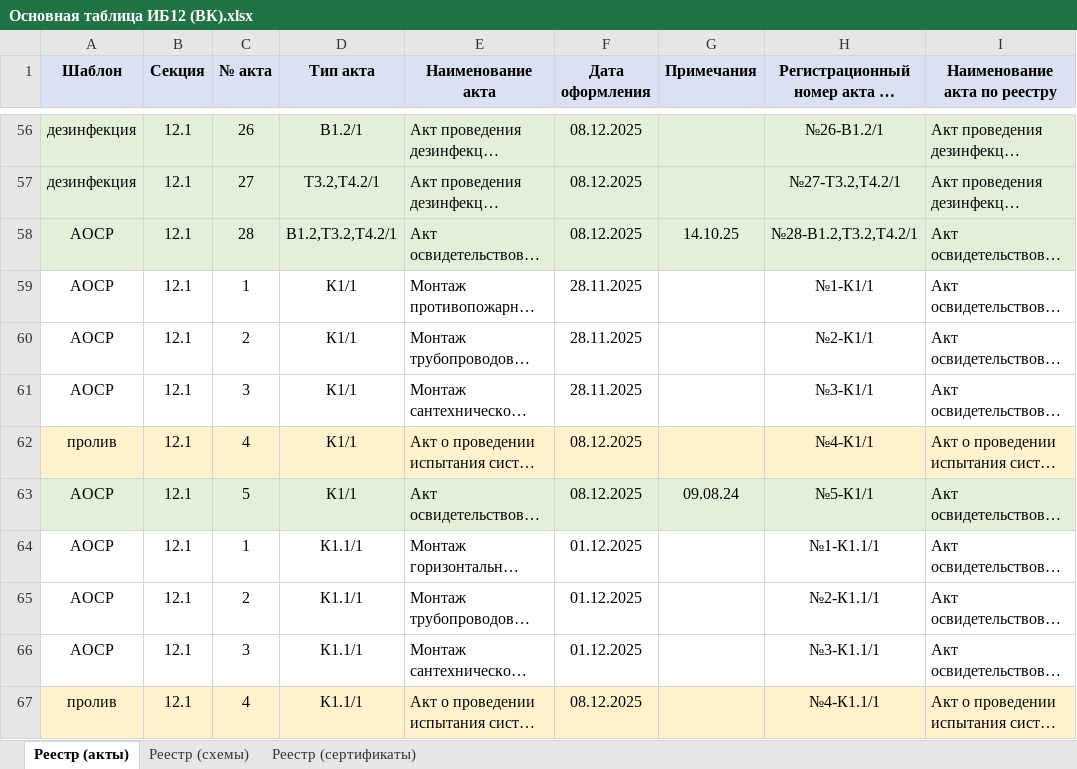
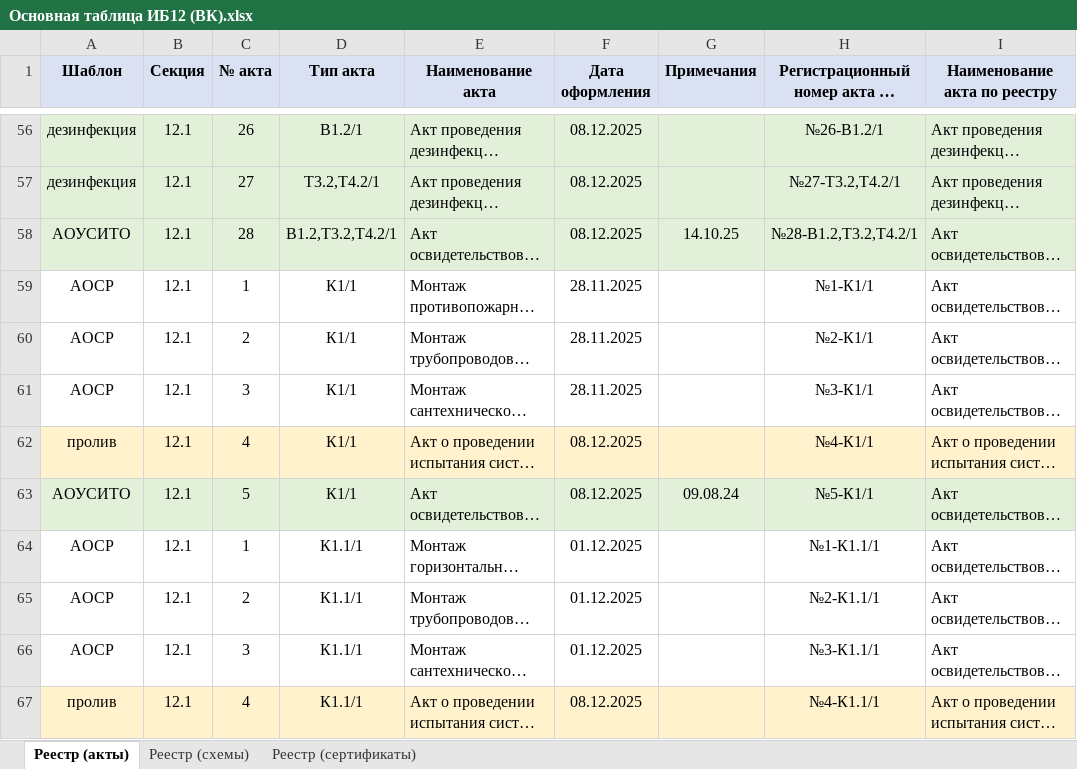
Before and after one commit to ktowho/ISPOLNIT, an Excel workbook: output/spreadsheet/Основная таблица ИБ12 (ВК).xlsx, sheet Реестр (акты), drawn as a sheet; only a part is shown, gaps mark what is left out; long unchanged cells end in …; values as stored, in another font and other column widths than the file's, no borders; the diff covers the shown part only; the diff names each change by its address in the sheet, - before the commit and + after, or states it on an @@ line.

```diff
--- a/output/spreadsheet/Основная таблица ИБ12 (ВК).xlsx (sheet Реестр (акты))
+++ b/output/spreadsheet/Основная таблица ИБ12 (ВК).xlsx (sheet Реестр (акты))
-A58 (Шаблон): АОСР
+A58 (Шаблон): АОУСИТО
-A63 (Шаблон): АОСР
+A63 (Шаблон): АОУСИТО
```
Also changed, not shown: 2 added rows, 24 edited cells and cell formats elsewhere in this sheet, 56 other files.
